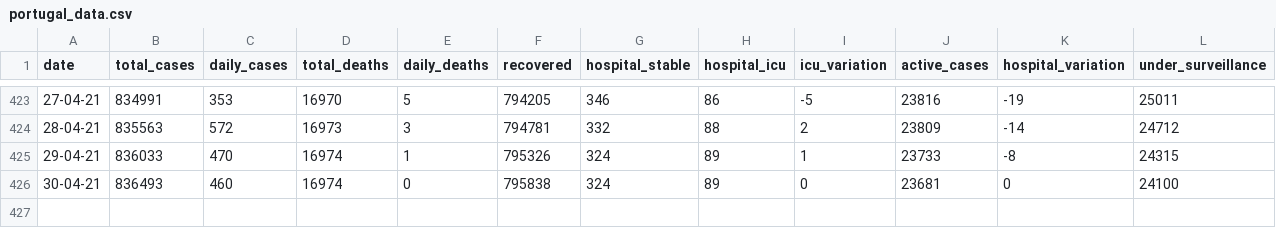
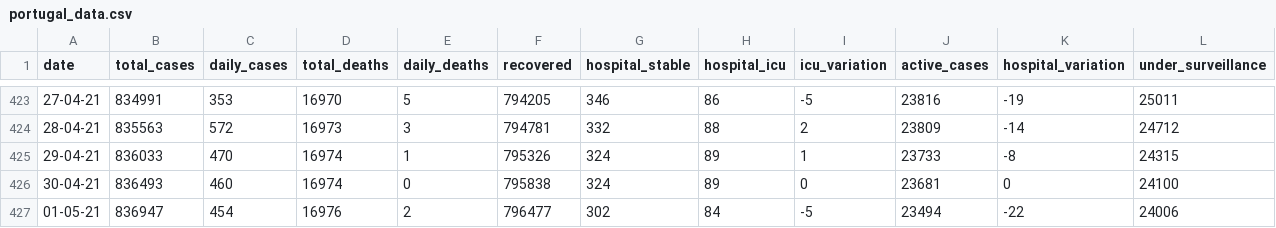
Before and after one commit to w3slley/covid19-portugal-wikipedia, a CSV file: portugal_data.csv, drawn as a sheet; only a part is shown, gaps mark what is left out; rows hold the shown columns only; the diff names each change by its address in the sheet, - before the commit and + after, or states it on an @@ line.

```diff
--- a/portugal_data.csv
+++ b/portugal_data.csv
+row 427: 01-05-21 | 836947 | 454 | 16976 | 2 | 796477 | 302 | 84 | -5 | 23494 | -22 | 24006
```
Also changed, not shown: 1 other file.
